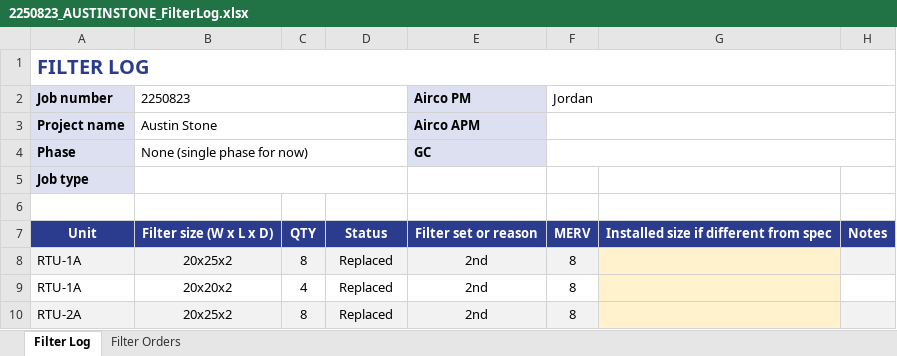
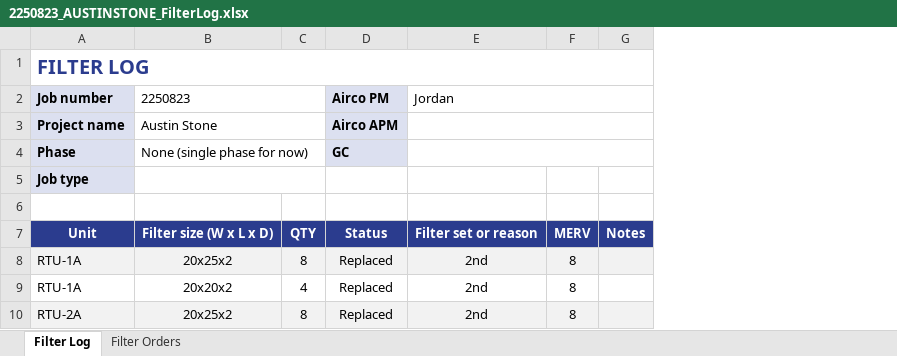
Before and after one commit to AliformD/FilterTracker, an Excel workbook: tracker/2250823/2250823_AUSTINSTONE_FilterLog.xlsx, sheet Filter Log, drawn as a sheet; only a part is shown; values as stored, in another font and other column widths than the file's, no borders; the diff names each change by its address in the sheet, - before the commit and + after, or states it on an @@ line.

```diff
--- a/tracker/2250823/2250823_AUSTINSTONE_FilterLog.xlsx (sheet Filter Log)
+++ b/tracker/2250823/2250823_AUSTINSTONE_FilterLog.xlsx (sheet Filter Log)
-column G, row 7: Installed size if different from spec
-B2:D2 merged
+B2:C2 merged
-D2: (empty)
+D2: Airco PM
-D2:D4 fill: none
+D2:D4 fill: #DCE0F0
-E2: Airco PM
+E2: Jordan
-E2:E4 fill: #DCE0F0
+E2:E4 fill: none
-E2 bold: on
+E2 bold: off
+E2:G2 merged
-F2: Jordan
+F2: (empty)
-F2:H2 merged
-B3:D3 merged
+B3:C3 merged
-D3 (Airco PM): (empty)
+D3 (Airco PM): Airco APM
-E3 (Jordan): Airco APM
+E3 (Jordan): (empty)
+E3:G3 merged
-F3:H3 merged
-B4:D4 merged
+B4:C4 merged
-D4 (Airco PM): (empty)
+D4 (Airco PM): GC
-E4 (Jordan): GC
+E4 (Jordan): (empty)
+E4:G4 merged
-F4:H4 merged
-B5:D5 merged
+B5:C5 merged
```
Also changed, not shown: sheet Filter Orders, tracker/2250823/2250823_AUSTINSTONE_OpenQuestions.xlsx, tracker/templates/TEMPLATE_FilterLog.xlsx, 2 other files.
